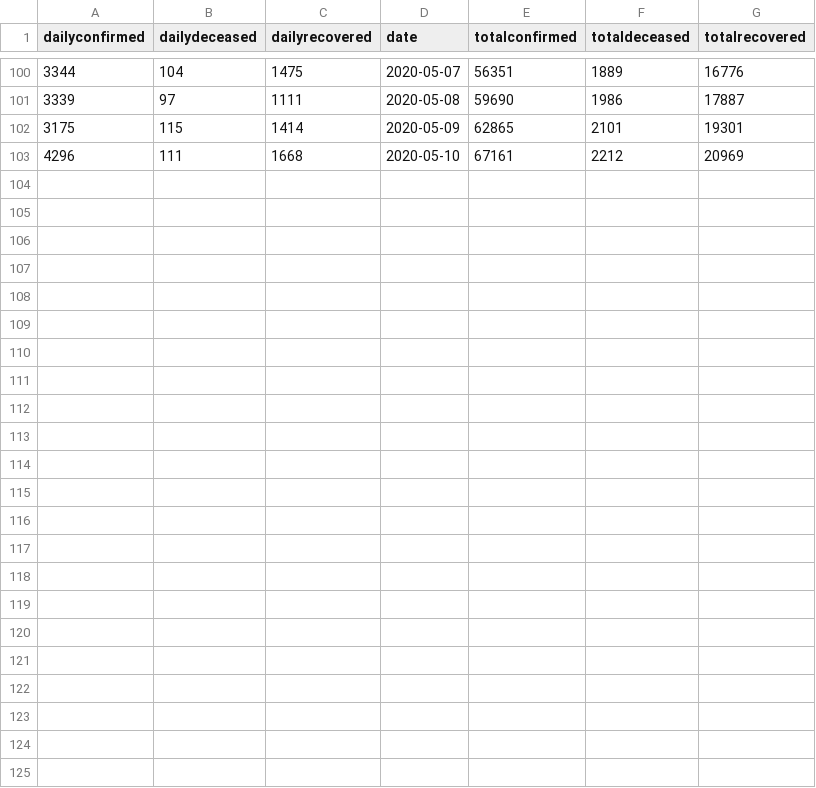
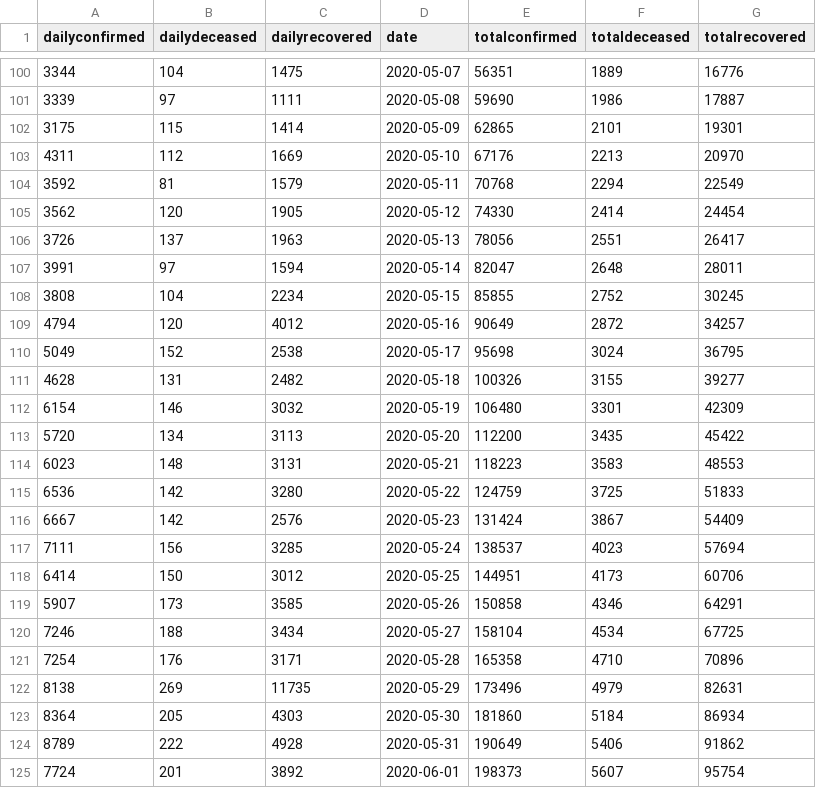
Before and after one commit to Tamal/covid19-india-chart, a CSV file: data/data.csv, drawn as a sheet; only a part is shown, gaps mark what is left out.

Commit message:
Updated data

```diff
--- a/data/data.csv
+++ b/data/data.csv
@@ -102,2 +102,24 @@ dailyconfirmed,dailydeceased,dailyrecovered,date,totalconfirmed,totaldeceased,to
 3175,115,1414,2020-05-09,62865,2101,19301
-4296,111,1668,2020-05-10,67161,2212,20969
+4311,112,1669,2020-05-10,67176,2213,20970
+3592,81,1579,2020-05-11,70768,2294,22549
+3562,120,1905,2020-05-12,74330,2414,24454
+3726,137,1963,2020-05-13,78056,2551,26417
+3991,97,1594,2020-05-14,82047,2648,28011
+3808,104,2234,2020-05-15,85855,2752,30245
+4794,120,4012,2020-05-16,90649,2872,34257
+5049,152,2538,2020-05-17,95698,3024,36795
+4628,131,2482,2020-05-18,100326,3155,39277
+6154,146,3032,2020-05-19,106480,3301,42309
+5720,134,3113,2020-05-20,112200,3435,45422
+6023,148,3131,2020-05-21,118223,3583,48553
+6536,142,3280,2020-05-22,124759,3725,51833
+6667,142,2576,2020-05-23,131424,3867,54409
+7111,156,3285,2020-05-24,138537,4023,57694
+6414,150,3012,2020-05-25,144951,4173,60706
+5907,173,3585,2020-05-26,150858,4346,64291
+7246,188,3434,2020-05-27,158104,4534,67725
+7254,176,3171,2020-05-28,165358,4710,70896
+8138,269,11735,2020-05-29,173496,4979,82631
+8364,205,4303,2020-05-30,181860,5184,86934
+8789,222,4928,2020-05-31,190649,5406,91862
+7724,201,3892,2020-06-01,198373,5607,95754
```
Also changed, not shown: data/tested.csv, 4 other files.
